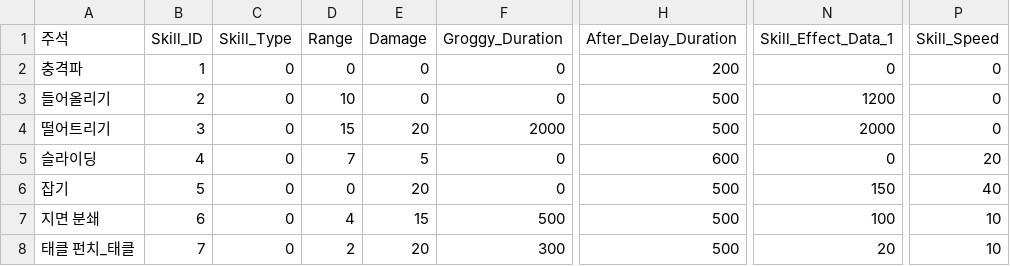
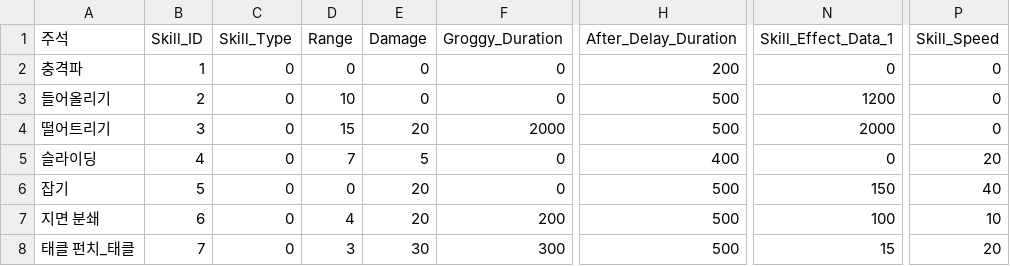
Before and after one commit to TIMILUM/Esper-Fighters-Cup, a CSV file: Assets/Resources/CSV/SkillDataTable.csv, drawn as a sheet; only a part is shown, gaps mark what is left out; the diff names each change by its address in the sheet, - before the commit and + after, or states it on an @@ line.

```diff
--- a/Assets/Resources/CSV/SkillDataTable.csv
+++ b/Assets/Resources/CSV/SkillDataTable.csv
-H5 (After_Delay_Duration): 600
+H5 (After_Delay_Duration): 400
-E7 (Damage): 15
+E7 (Damage): 20
-F7 (Groggy_Duration): 500
+F7 (Groggy_Duration): 200
-D8 (Range): 2
+D8 (Range): 3
-E8 (Damage): 20
+E8 (Damage): 30
-N8 (Skill_Effect_Data_1): 20
+N8 (Skill_Effect_Data_1): 15
-P8 (Skill_Speed): 10
+P8 (Skill_Speed): 20
```
Also changed, not shown: 1 other file.
